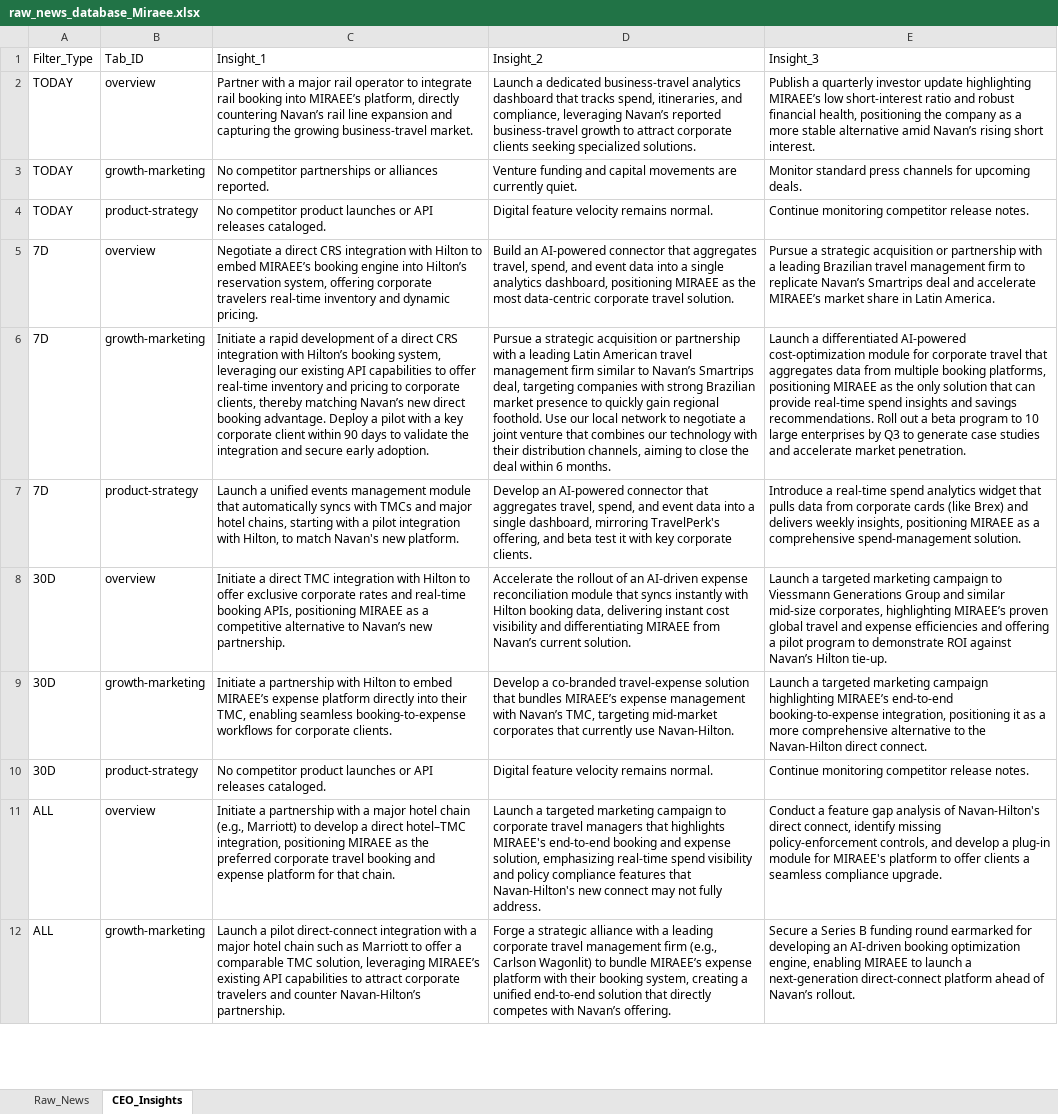
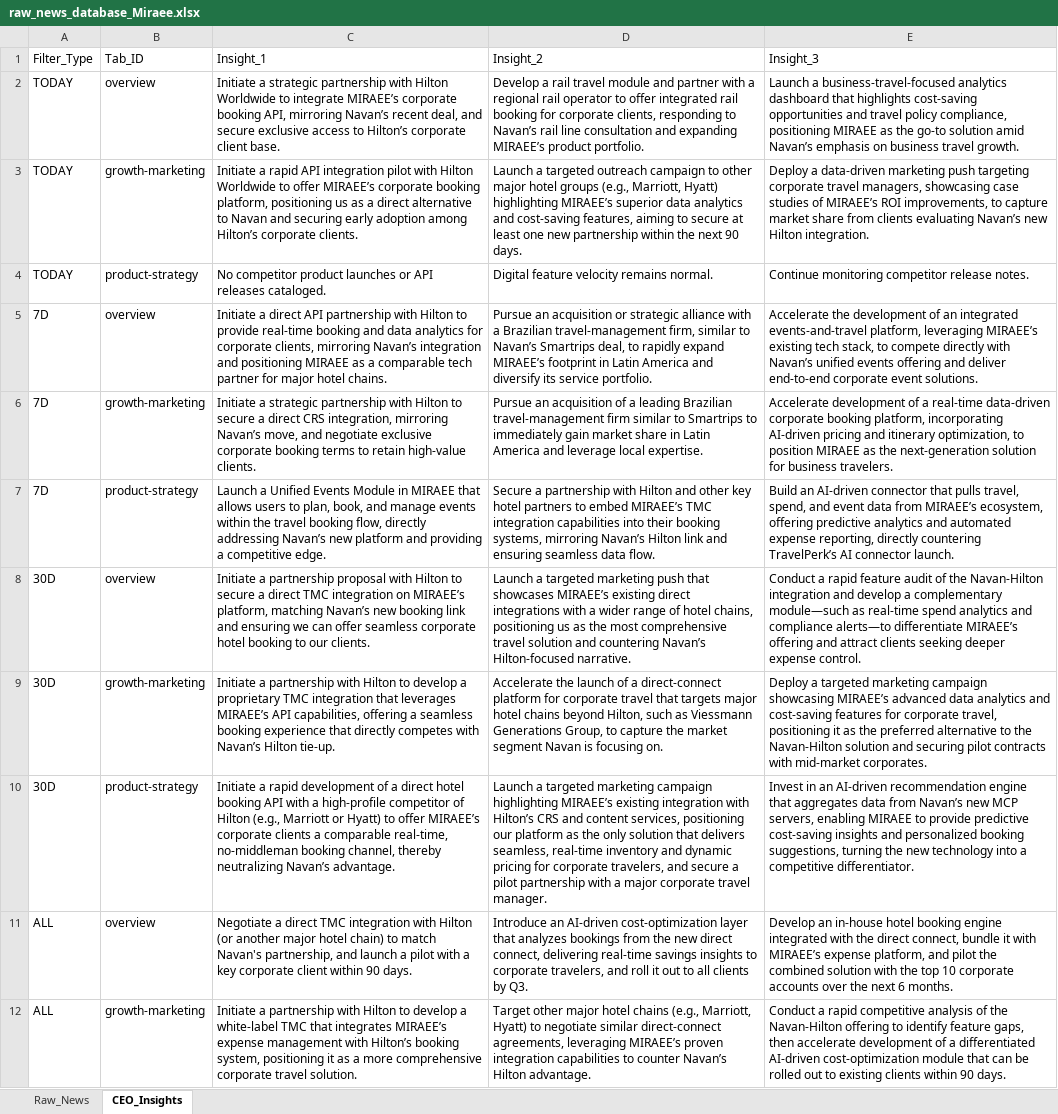
Before and after one commit to pchitlangia-maker/TabhiGroupDashboard, an Excel workbook: News_Dashboard/data/raw_news_database_Miraee.xlsx, sheet CEO_Insights, drawn as a sheet; only a part is shown; values as stored, in another font and other column widths than the file's, no borders; the diff covers the shown part only; the diff names each change by its address in the sheet, - before the commit and + after, or states it on an @@ line.

```diff
--- a/News_Dashboard/data/raw_news_database_Miraee.xlsx (sheet CEO_Insights)
+++ b/News_Dashboard/data/raw_news_database_Miraee.xlsx (sheet CEO_Insights)
-C2: Partner with a major rail operator to integrate rail booking into MIRAEE’s platform, directly countering Navan’s rail line expansion and capturing the growing business‑travel market.
+C2: Initiate a strategic partnership with Hilton Worldwide to integrate MIRAEE’s corporate booking API, mirroring Navan’s recent deal, and secure exclusive access to Hilton’s corporate client base.
-D2: Launch a dedicated business‑travel analytics dashboard that tracks spend, itineraries, and compliance, leveraging Navan’s reported business‑travel growth to attract corporate clients seeking specialized solutions.
+D2: Develop a rail travel module and partner with a regional rail operator to offer integrated rail booking for corporate clients, responding to Navan’s rail line consultation and expanding MIRAEE’s product portfolio.
-E2: Publish a quarterly investor update highlighting MIRAEE’s low short‑interest ratio and robust financial health, positioning the company as a more stable alternative amid Navan’s rising short interest.
+E2: Launch a business‑travel‑focused analytics dashboard that highlights cost‑saving opportunities and travel policy compliance, positioning MIRAEE as the go‑to solution amid Navan’s emphasis on business travel growth.
-C3: No competitor partnerships or alliances reported.
+C3: Initiate a rapid API integration pilot with Hilton Worldwide to offer MIRAEE’s corporate booking platform, positioning us as a direct alternative to Navan and securing early adoption among Hilton’s corporate clients.
-D3: Venture funding and capital movements are currently quiet.
+D3: Launch a targeted outreach campaign to other major hotel groups (e.g., Marriott, Hyatt) highlighting MIRAEE’s superior data analytics and cost‑saving features, aiming to secure at least one new partnership within the next 90 days.
-E3: Monitor standard press channels for upcoming deals.
+E3: Deploy a data‑driven marketing push targeting corporate travel managers, showcasing case studies of MIRAEE’s ROI improvements, to capture market share from clients evaluating Navan’s new Hilton integration.
-C5: Negotiate a direct CRS integration with Hilton to embed MIRAEE’s booking engine into Hilton’s reservation system, offering corporate travelers real‑time inventory and dynamic pricing.
+C5: Initiate a direct API partnership with Hilton to provide real‑time booking and data analytics for corporate clients, mirroring Navan’s integration and positioning MIRAEE as a comparable tech partner for major hotel chains.
-D5: Build an AI‑powered connector that aggregates travel, spend, and event data into a single analytics dashboard, positioning MIRAEE as the most data‑centric corporate travel solution.
+D5: Pursue an acquisition or strategic alliance with a Brazilian travel‑management firm, similar to Navan’s Smartrips deal, to rapidly expand MIRAEE’s footprint in Latin America and diversify its service portfolio.
-E5: Pursue a strategic acquisition or partnership with a leading Brazilian travel management firm to replicate Navan’s Smartrips deal and accelerate MIRAEE’s market share in Latin America.
+E5: Accelerate the development of an integrated events‑and‑travel platform, leveraging MIRAEE’s existing tech stack, to compete directly with Navan’s unified events offering and deliver end‑to‑end corporate event solutions.
-C6: Initiate a rapid development of a direct CRS integration with Hilton’s booking system, leveraging our existing API capabilities to offer real‑time inventory and pricing to corporate clients, thereby matching Navan’s new direct booking advantage. Deploy a pilot with a key corporate client within 90 days to validate the integration and secure early adoption.
+C6: Initiate a strategic partnership with Hilton to secure a direct CRS integration, mirroring Navan’s move, and negotiate exclusive corporate booking terms to retain high‑value clients.
-D6: Pursue a strategic acquisition or partnership with a leading Latin American travel management firm similar to Navan’s Smartrips deal, targeting companies with strong Brazilian market presence to quickly gain regional foothold. Use our local network to negotiate a joint venture that combines our technology with their distribution channels, aiming to close the deal within 6 months.
+D6: Pursue an acquisition of a leading Brazilian travel‑management firm similar to Smartrips to immediately gain market share in Latin America and leverage local expertise.
-E6: Launch a differentiated AI‑powered cost‑optimization module for corporate travel that aggregates data from multiple booking platforms, positioning MIRAEE as the only solution that can provide real‑time spend insights and savings recommendations. Roll out a beta program to 10 large enterprises by Q3 to generate case studies and accelerate market penetration.
+E6: Accelerate development of a real‑time data‑driven corporate booking platform, incorporating AI‑driven pricing and itinerary optimization, to position MIRAEE as the next‑generation solution for business travelers.
-C7: Launch a unified events management module that automatically syncs with TMCs and major hotel chains, starting with a pilot integration with Hilton, to match Navan's new platform.
+C7: Launch a Unified Events Module in MIRAEE that allows users to plan, book, and manage events within the travel booking flow, directly addressing Navan’s new platform and providing a competitive edge.
-D7: Develop an AI‑powered connector that aggregates travel, spend, and event data into a single dashboard, mirroring TravelPerk's offering, and beta test it with key corporate clients.
+D7: Secure a partnership with Hilton and other key hotel partners to embed MIRAEE’s TMC integration capabilities into their booking systems, mirroring Navan’s Hilton link and ensuring seamless data flow.
-E7: Introduce a real‑time spend analytics widget that pulls data from corporate cards (like Brex) and delivers weekly insights, positioning MIRAEE as a comprehensive spend‑management solution.
+E7: Build an AI-driven connector that pulls travel, spend, and event data from MIRAEE’s ecosystem, offering predictive analytics and automated expense reporting, directly countering TravelPerk’s AI connector launch.
-C8: Initiate a direct TMC integration with Hilton to offer exclusive corporate rates and real‑time booking APIs, positioning MIRAEE as a competitive alternative to Navan’s new partnership.
+C8: Initiate a partnership proposal with Hilton to secure a direct TMC integration on MIRAEE’s platform, matching Navan’s new booking link and ensuring we can offer seamless corporate hotel booking to our clients.
-D8: Accelerate the rollout of an AI‑driven expense reconciliation module that syncs instantly with Hilton booking data, delivering instant cost visibility and differentiating MIRAEE from Navan’s current solution.
+D8: Launch a targeted marketing push that showcases MIRAEE’s existing direct integrations with a wider range of hotel chains, positioning us as the most comprehensive travel solution and countering Navan’s Hilton-focused narrative.
-E8: Launch a targeted marketing campaign to Viessmann Generations Group and similar mid‑size corporates, highlighting MIRAEE’s proven global travel and expense efficiencies and offering a pilot program to demonstrate ROI against Navan’s Hilton tie‑up.
+E8: Conduct a rapid feature audit of the Navan-Hilton integration and develop a complementary module—such as real-time spend analytics and compliance alerts—to differentiate MIRAEE’s offering and attract clients seeking deeper expense control.
-C9: …Hilton to embed MIRAEE’s expense platform directly into their TMC, enabling seamless booking‑to‑expense workflows for corporate clients.
+C9: …Hilton to develop a proprietary TMC integration that leverages MIRAEE’s API capabilities, offering a seamless booking experience that directly competes with Navan’s Hilton tie‑up.
-D9: Develop a co‑branded travel‑expense solution that bundles MIRAEE’s expense management with Navan’s TMC, targeting mid‑market corporates that currently use Navan‑Hilton.
+D9: Accelerate the launch of a direct‑connect platform for corporate travel that targets major hotel chains beyond Hilton, such as Viessmann Generations Group, to capture the market segment Navan is focusing on.
-E9: Launch a targeted marketing campaign highlighting MIRAEE’s end‑to‑end booking‑to‑expense integration, positioning it as a more comprehensive alternative to the Navan‑Hilton direct connect.
+E9: Deploy a targeted marketing campaign showcasing MIRAEE’s advanced data analytics and cost‑saving features for corporate travel, positioning it as the preferred alternative to the Navan‑Hilton solution and securing pilot contracts with mid‑market corporates.
-C10: No competitor product launches or API releases cataloged.
+C10: Initiate a rapid development of a direct hotel booking API with a high‑profile competitor of Hilton (e.g., Marriott or Hyatt) to offer MIRAEE’s corporate clients a comparable real‑time, no‑middleman booking channel, thereby neutralizing Navan’s advantage.
-D10: Digital feature velocity remains normal.
+D10: Launch a targeted marketing campaign highlighting MIRAEE’s existing integration with Hilton’s CRS and content services, positioning our platform as the only solution that delivers seamless, real‑time inventory and dynamic pricing for corporate travelers, and secure a pilot partnership with a major corporate travel manager.
-E10: Continue monitoring competitor release notes.
+E10: Invest in an AI‑driven recommendation engine that aggregates data from Navan’s new MCP servers, enabling MIRAEE to provide predictive cost‑saving insights and personalized booking suggestions, turning the new technology into a competitive differentiator.
-C11: Initiate a partnership with a major hotel chain (e.g., Marriott) to develop a direct hotel–TMC integration, positioning MIRAEE as the preferred corporate travel booking and expense platform for that chain.
+C11: Negotiate a direct TMC integration with Hilton (or another major hotel chain) to match Navan's partnership, and launch a pilot with a key corporate client within 90 days.
-D11: Launch a targeted marketing campaign to corporate travel managers that highlights MIRAEE's end‑to‑end booking and expense solution, emphasizing real‑time spend visibility and policy compliance features that Navan‑Hilton's new connect may not fully address.
+D11: Introduce an AI‑driven cost‑optimization layer that analyzes bookings from the new direct connect, delivering real‑time savings insights to corporate travelers, and roll it out to all clients by Q3.
-E11: Conduct a feature gap analysis of Navan‑Hilton's direct connect, identify missing policy‑enforcement controls, and develop a plug‑in module for MIRAEE's platform to offer clients a seamless compliance upgrade.
+E11: Develop an in‑house hotel booking engine integrated with the direct connect, bundle it with MIRAEE’s expense platform, and pilot the combined solution with the top 10 corporate accounts over the next 6 months.
-C12: Launch a pilot direct‑connect integration with a major hotel chain such as Marriott to offer a comparable TMC solution, leveraging MIRAEE’s existing API capabilities to attract corporate travelers and counter Navan‑Hilton’s partnership.
+C12: Initiate a partnership with Hilton to develop a white‑label TMC that integrates MIRAEE’s expense management with Hilton’s booking system, positioning it as a more comprehensive corporate travel solution.
-D12: Forge a strategic alliance with a leading corporate travel management firm (e.g., Carlson Wagonlit) to bundle MIRAEE’s expense platform with their booking system, creating a unified end‑to‑end solution that directly competes with Navan’s offering.
+D12: Target other major hotel chains (e.g., Marriott, Hyatt) to negotiate similar direct‑connect agreements, leveraging MIRAEE’s proven integration capabilities to counter Navan’s Hilton advantage.
-E12: Secure a Series B funding round earmarked for developing an AI‑driven booking optimization engine, enabling MIRAEE to launch a next‑generation direct‑connect platform ahead of Navan’s rollout.
+E12: Conduct a rapid competitive analysis of the Navan‑Hilton offering to identify feature gaps, then accelerate development of a differentiated AI‑driven cost‑optimization module that can be rolled out to existing clients within 90 days.
```
Also changed, not shown: 3 edited cells elsewhere in this sheet, sheet Raw_News, News_Dashboard/data/raw_news_database_Mondee.xlsx, News_Intelligence/output/raw_news_database_Miraee.xlsx, 3 other files.
